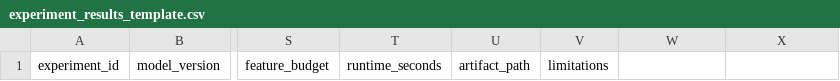
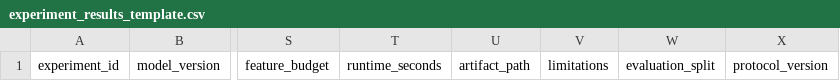
Before and after one commit to LeoSU12138/codex-project, a CSV file: fault-diagnosis-learning/research-update-2026-11/experiment_results_template.csv, drawn as a sheet; only a part is shown, gaps mark what is left out; the diff names each change by its address in the sheet, - before the commit and + after, or states it on an @@ line.

Commit message:
Clarify research workflow and fill documentation and template gaps

```diff
--- a/fault-diagnosis-learning/research-update-2026-11/experiment_results_template.csv
+++ b/fault-diagnosis-learning/research-update-2026-11/experiment_results_template.csv
-W1: (empty)
+W1: evaluation_split
-X1: (empty)
+X1: protocol_version
```
Also changed, not shown: fault-diagnosis-learning/research-update-2026-11/data_manifest_template.csv, 21 other files.
